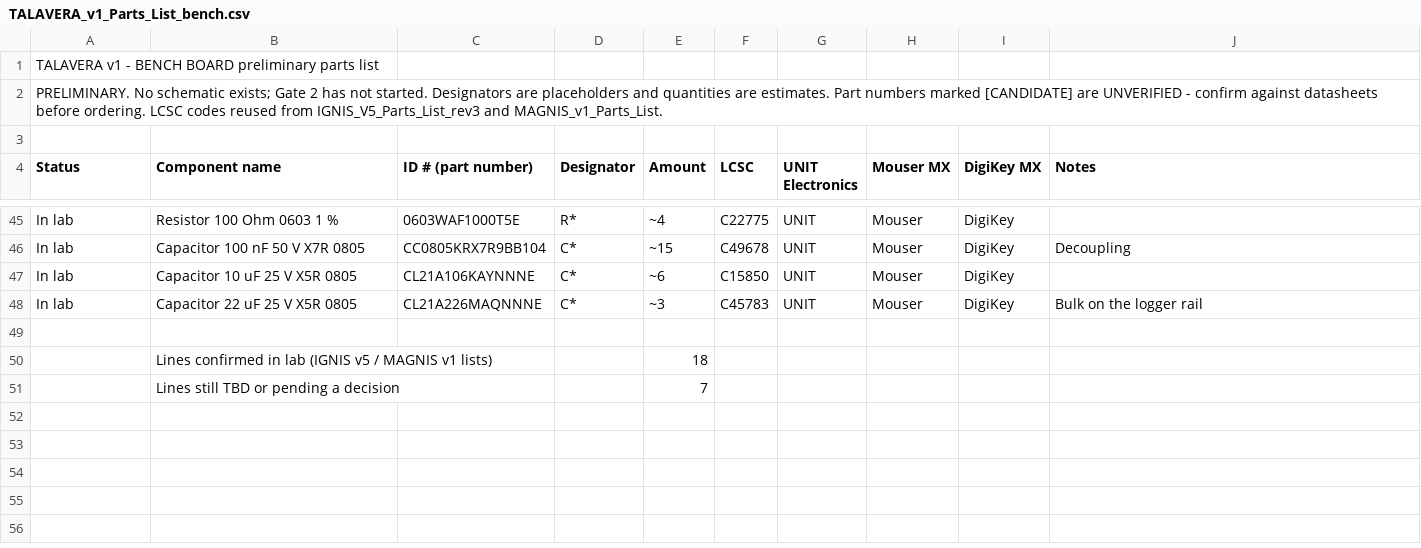
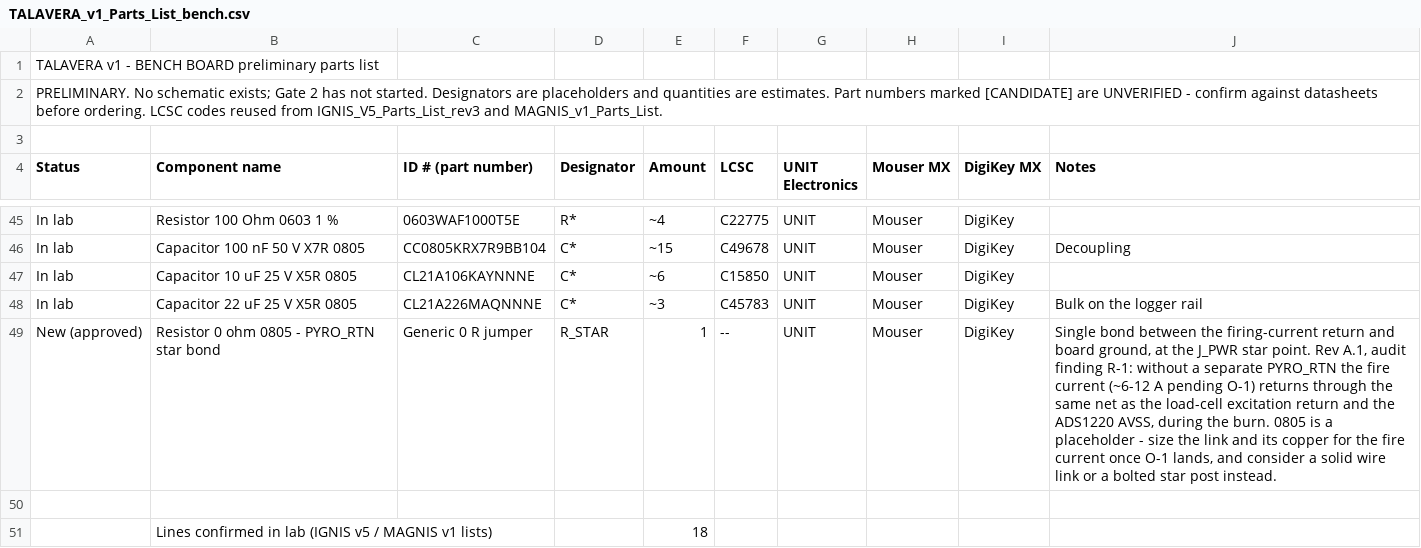
Before and after one commit to sofi1209/TALAVERA-v1-TestBench, a CSV file: fabrication/TALAVERA_v1_Parts_List_bench.csv, drawn as a sheet; only a part is shown, gaps mark what is left out; the shorter side is filled out with more unchanged rows.

```diff
--- a/fabrication/TALAVERA_v1_Parts_List_bench.csv
+++ b/fabrication/TALAVERA_v1_Parts_List_bench.csv
@@ -48,2 +48,3 @@ In lab,Capacitor 10 uF 25 V X5R 0805,CL21A106KAYNNNE,C*,~6,C15850,UNIT,Mouser,Di
 In lab,Capacitor 22 uF 25 V X5R 0805,CL21A226MAQNNNE,C*,~3,C45783,UNIT,Mouser,DigiKey,Bulk on the logger rail
+New (approved),Resistor 0 ohm 0805 - PYRO_RTN star bond,Generic 0 R jumper,R_STAR,1,--,UNIT,Mouser,DigiKey,"Single bond between the firing-current return and board ground, at the J_PWR star point. Rev A.1, audit finding R-1: without a separate PYRO_RTN the fire current (~6-12 A pending O-1) returns through the same net as the load-cell excitation return and the ADS1220 AVSS, during the burn. 0805 is a placeholder - size the link and its copper for the fire current once O-1 lands, and consider a solid wire link or a bolted star post instead."
 
```
Also changed, not shown: fabrication/TALAVERA_v1_Parts_List_station.csv, 10 other files.
